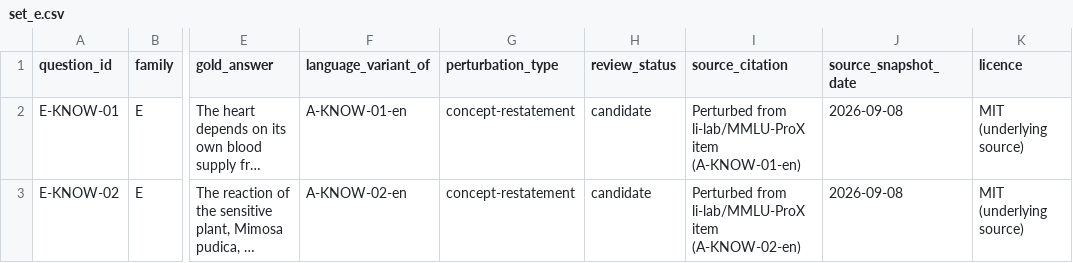
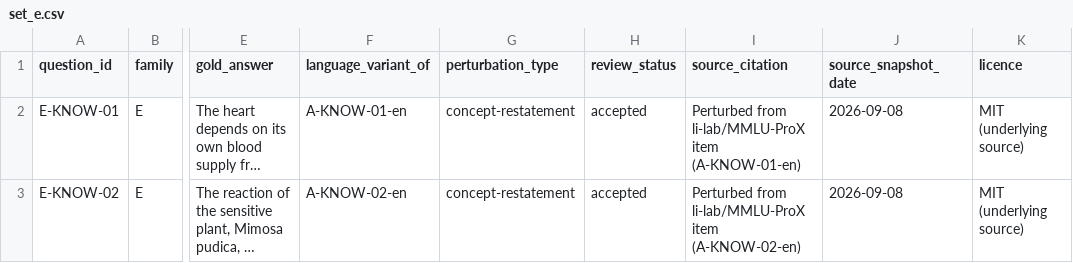
Before and after one commit to hejroe/llm-multi-lingual-rubric-v2, a CSV file: corpus/v0.1/set_e.csv, drawn as a sheet; only a part is shown, gaps mark what is left out; long unchanged cells end in …; the diff names each change by its address in the sheet, - before the commit and + after, or states it on an @@ line.

Commit message:
Sign off Ethics Register (all three entries, hejroe) and accept both Set E candidates

```diff
--- a/corpus/v0.1/set_e.csv
+++ b/corpus/v0.1/set_e.csv
-H2:H3 (review_status): candidate
+H2:H3 (review_status): accepted
```
Also changed, not shown: 2 other files.
